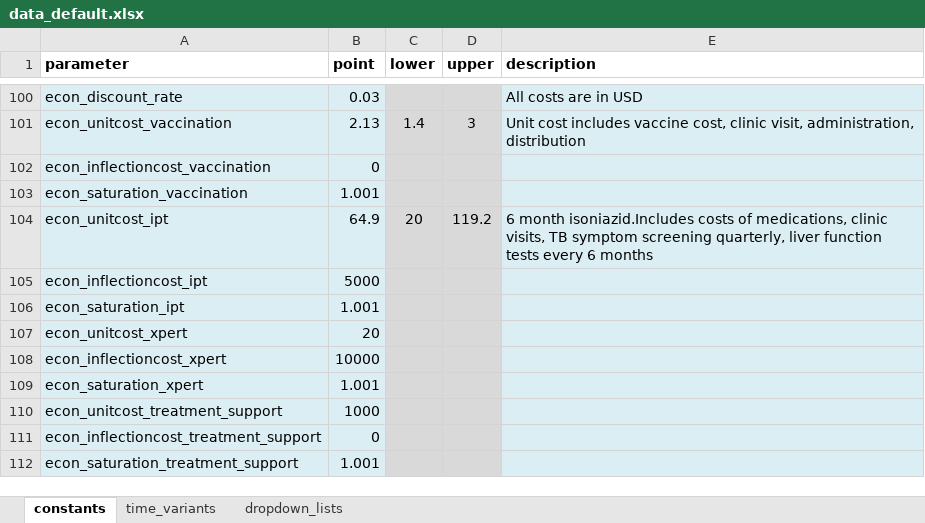
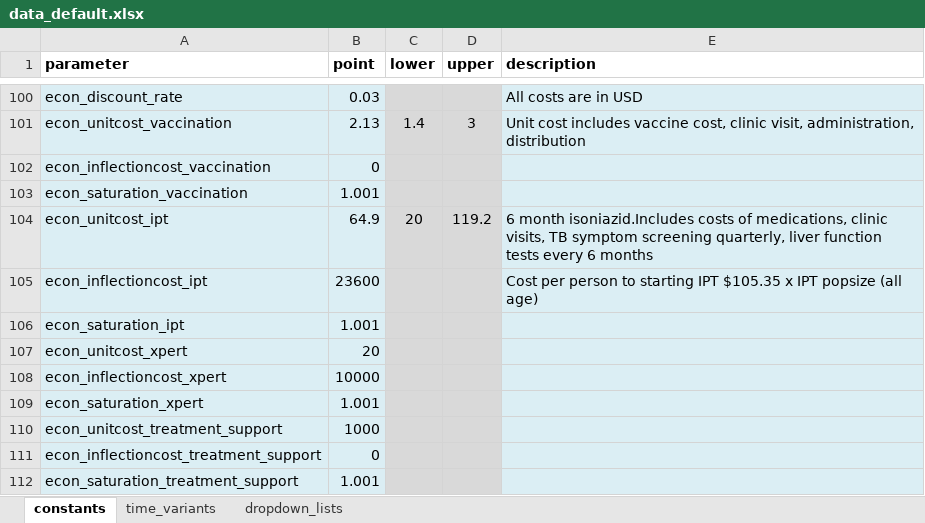
Before and after one commit to monash-emu/AuTuMN, an Excel workbook: autumn/xls/data_default.xlsx, sheet constants, drawn as a sheet; only a part is shown, gaps mark what is left out; values as stored, in another font and other column widths than the file's, no borders; the diff names each change by its address in the sheet, - before the commit and + after, or states it on an @@ line.

Commit message:
Modified IPT start-up cost

```diff
--- a/autumn/xls/data_default.xlsx (sheet constants)
+++ b/autumn/xls/data_default.xlsx (sheet constants)
-B105 (point): 5000
+B105 (point): 23600
-E105 (description): (empty)
+E105 (description): Cost per person to starting IPT $105.35 x IPT popsize (all age)
```
